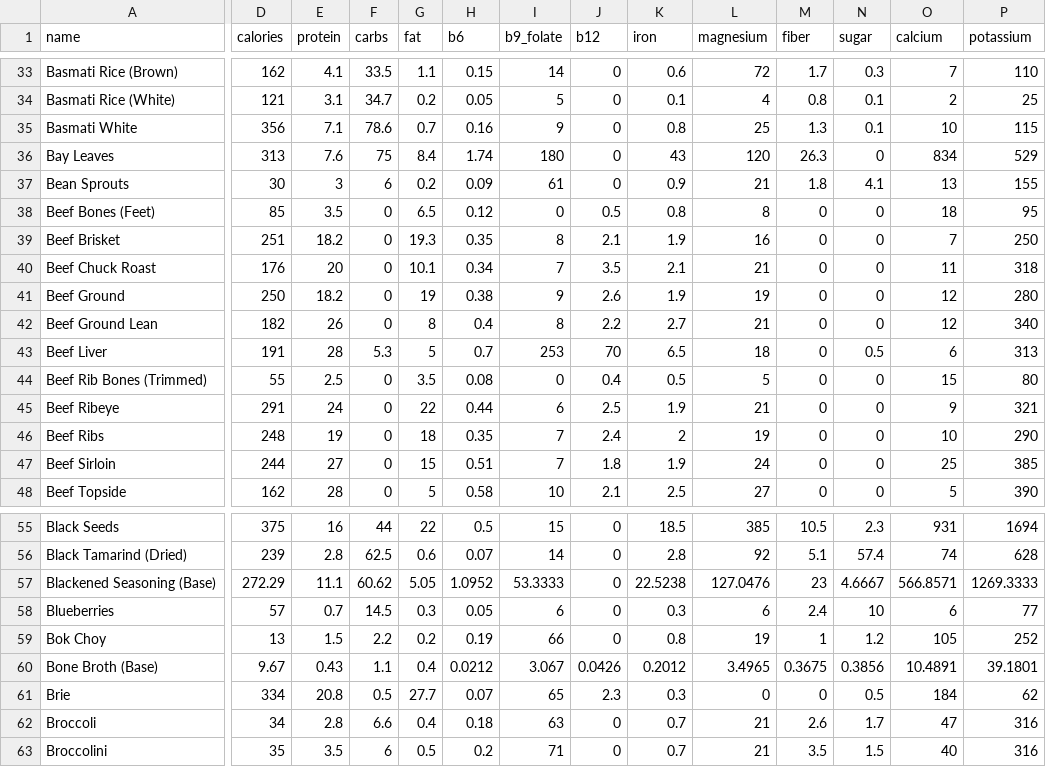
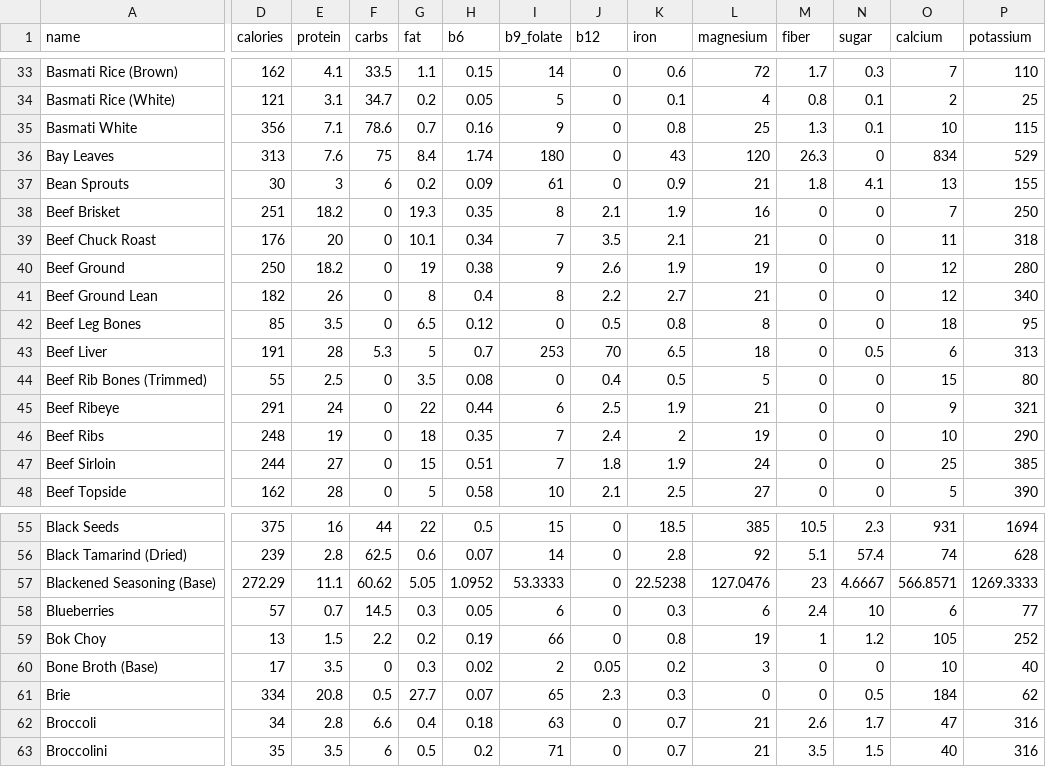
Before and after one commit to nasreenhsaif-eng/meal-craft, a CSV file: database/data/menu/ingredients.csv, drawn as a sheet; only a part is shown, gaps mark what is left out; removed rows and columns are numbered as before the commit, all else as after; rows hold the shown columns only; the diff covers the shown part only; the diff names each change by its address in the sheet, - before the commit and + after, or states it on an @@ line.

```diff
--- a/database/data/menu/ingredients.csv
+++ b/database/data/menu/ingredients.csv
-row 38: Beef Bones (Feet) | 85 | 3.5 | 0 | 6.5 | 0.12 | 0 | 0.5 | 0.8 | 8 | 0 | 0 | 18 | 95
+row 42: Beef Leg Bones | 85 | 3.5 | 0 | 6.5 | 0.12 | 0 | 0.5 | 0.8 | 8 | 0 | 0 | 18 | 95
-D60 (calories): 9.67
+D60 (calories): 17
-E60 (protein): 0.43
+E60 (protein): 3.5
-F60 (carbs): 1.1
+F60 (carbs): 0
-G60 (fat): 0.4
+G60 (fat): 0.3
-H60 (b6): 0.0212
+H60 (b6): 0.02
-I60 (b9_folate): 3.067
+I60 (b9_folate): 2
-J60 (b12): 0.0426
+J60 (b12): 0.05
-K60 (iron): 0.2012
+K60 (iron): 0.2
-L60 (magnesium): 3.4965
+L60 (magnesium): 3
-M60 (fiber): 0.3675
+M60 (fiber): 0
-N60 (sugar): 0.3856
+N60 (sugar): 0
-O60 (calcium): 10.4891
+O60 (calcium): 10
-P60 (potassium): 39.1801
+P60 (potassium): 40
```
Also changed, not shown: 11 edited cells elsewhere in this file, database/data/menu/meals.csv, 16 other files.
